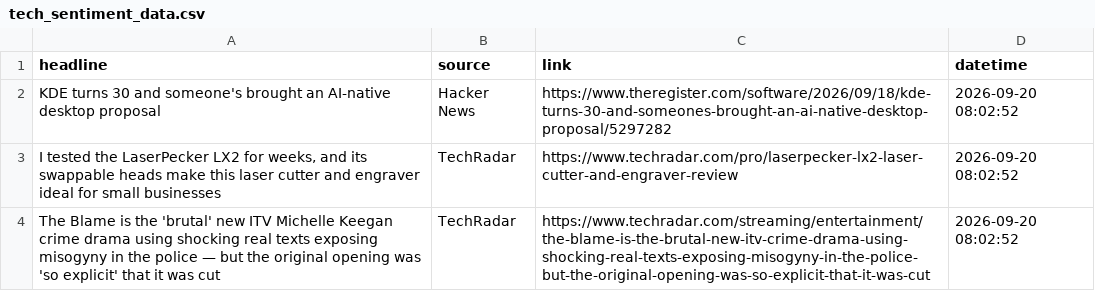
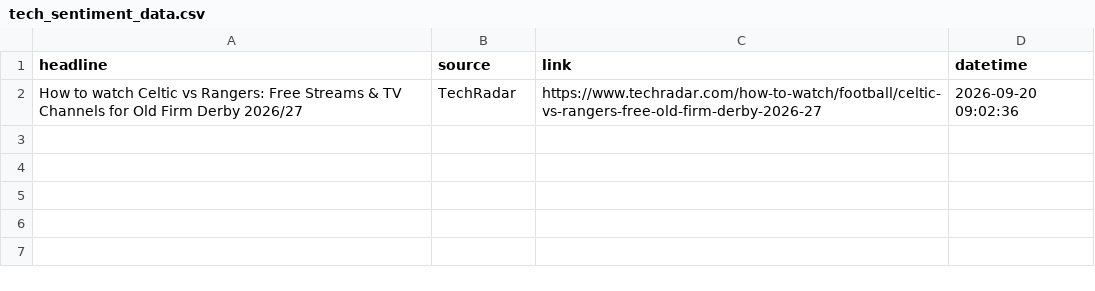
Before and after one commit to Karen2007/Tech-News-Sentiment, a CSV file: tech_sentiment_data.csv, drawn as a sheet.

```diff
--- a/tech_sentiment_data.csv
+++ b/tech_sentiment_data.csv
@@ -1,4 +1,2 @@
 headline,source,link,datetime
-KDE turns 30 and someone's brought an AI-native desktop proposal,Hacker News,https://www.theregister.com/software/2026/09/18/kde-turns-30-and-someones-brought-an-ai-native-desktop-proposal/5297282,2026-09-20 08:02:52
-"I tested the LaserPecker LX2 for weeks, and its swappable heads make this laser cutter and engraver ideal for small businesses",TechRadar,https://www.techradar.com/pro/laserpecker-lx2-laser-cutter-and-engraver-review,2026-09-20 08:02:52
-The Blame is the 'brutal' new ITV Michelle Keegan crime drama using shocking real texts exposing misogyny in the police — but the original opening was 'so explicit' that it was cut,TechRadar,https://www.techradar.com/streaming/entertainment/the-blame-is-the-brutal-new-itv-crime-drama-using-shocking-real-texts-exposing-misogyny-in-the-police-but-the-original-opening-was-so-explicit-that-it-was-cut,2026-09-20 08:02:52
+How to watch Celtic vs Rangers: Free Streams & TV Channels for Old Firm Derby 2026/27,TechRadar,https://www.techradar.com/how-to-watch/football/celtic-vs-rangers-free-old-firm-derby-2026-27,2026-09-20 09:02:36
```
Also changed, not shown: sentiment_index_history.csv, 1 other file.
